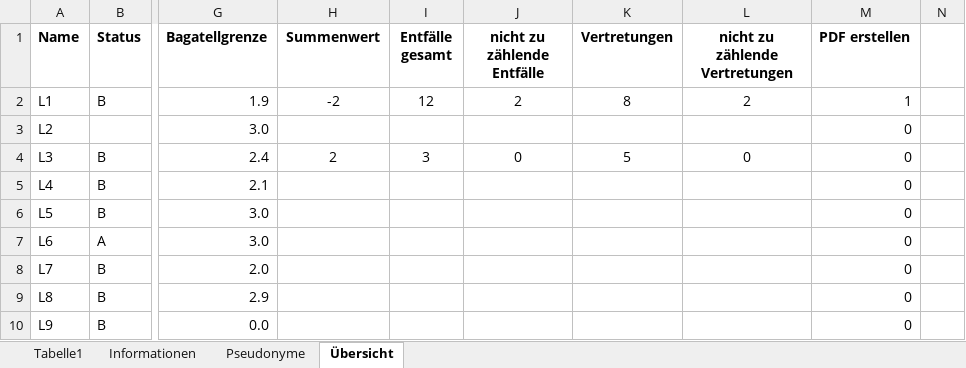
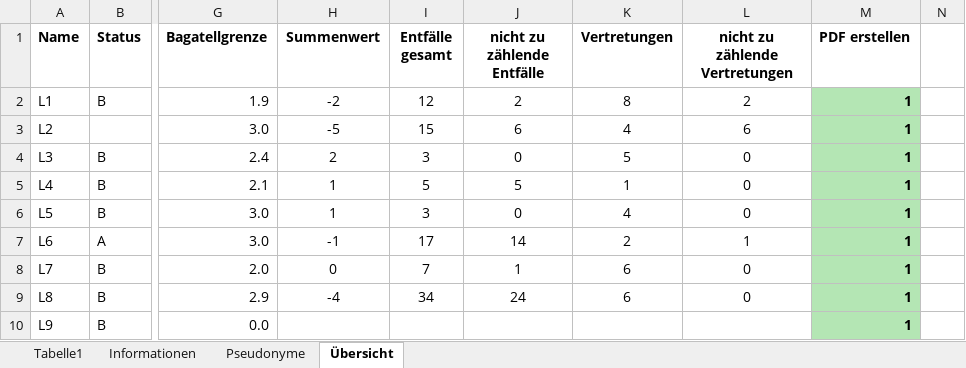
Before and after one commit to schulsoftware-KI/Mehrarbeitsabrechnung-LBV-Formular, an Excel workbook: beispiel/Vertretungsabrechnung_Beispiel.xlsm, sheet Übersicht, drawn as a sheet; only a part is shown, gaps mark what is left out; values as stored, in another font and other column widths than the file's, no borders; charts and pictures not drawn; the diff covers the shown part only; the diff names each change by its address in the sheet, - before the commit and + after, or states it on an @@ line.

```diff
--- a/beispiel/Vertretungsabrechnung_Beispiel.xlsm (sheet Übersicht)
+++ b/beispiel/Vertretungsabrechnung_Beispiel.xlsm (sheet Übersicht)
@@ M2:M10 fill: none → #B4E6B4, bold: off → on @@
-H3 (Summenwert): (empty)
+H3 (Summenwert): -5
-I3 (Entfälle gesamt): (empty)
+I3 (Entfälle gesamt): 15
-J3 (nicht zu zählende Entfälle): (empty)
+J3 (nicht zu zählende Entfälle): 6
-K3 (Vertretungen): (empty)
+K3 (Vertretungen): 4
-L3 (nicht zu zählende Vertretungen): (empty)
+L3 (nicht zu zählende Vertretungen): 6
-M3:M10 (PDF erstellen): 0
+M3:M10 (PDF erstellen): 1
-H5:H6 (Summenwert): (empty)
+H5:H6 (Summenwert): 1
-I5 (Entfälle gesamt): (empty)
+I5 (Entfälle gesamt): 5
-J5 (nicht zu zählende Entfälle): (empty)
+J5 (nicht zu zählende Entfälle): 5
-K5 (Vertretungen): (empty)
+K5 (Vertretungen): 1
-L5:L6 (nicht zu zählende Vertretungen): (empty)
+L5:L6 (nicht zu zählende Vertretungen): 0
-I6 (Entfälle gesamt): (empty)
+I6 (Entfälle gesamt): 3
-J6 (nicht zu zählende Entfälle): (empty)
+J6 (nicht zu zählende Entfälle): 0
-K6 (Vertretungen): (empty)
+K6 (Vertretungen): 4
-H7 (Summenwert): (empty)
+H7 (Summenwert): -1
-I7 (Entfälle gesamt): (empty)
+I7 (Entfälle gesamt): 17
-J7 (nicht zu zählende Entfälle): (empty)
+J7 (nicht zu zählende Entfälle): 14
-K7 (Vertretungen): (empty)
+K7 (Vertretungen): 2
-L7 (nicht zu zählende Vertretungen): (empty)
+L7 (nicht zu zählende Vertretungen): 1
-H8 (Summenwert): (empty)
+H8 (Summenwert): 0
-I8 (Entfälle gesamt): (empty)
+I8 (Entfälle gesamt): 7
-J8 (nicht zu zählende Entfälle): (empty)
+J8 (nicht zu zählende Entfälle): 1
-K8:K9 (Vertretungen): (empty)
+K8:K9 (Vertretungen): 6
-L8:L9 (nicht zu zählende Vertretungen): (empty)
+L8:L9 (nicht zu zählende Vertretungen): 0
-H9 (Summenwert): (empty)
+H9 (Summenwert): -4
-I9 (Entfälle gesamt): (empty)
+I9 (Entfälle gesamt): 34
-J9 (nicht zu zählende Entfälle): (empty)
+J9 (nicht zu zählende Entfälle): 24
```
Also changed, not shown: 490 edited cells and cell formats elsewhere in this sheet, sheet Informationen, charts or pictures, 6 other files.
